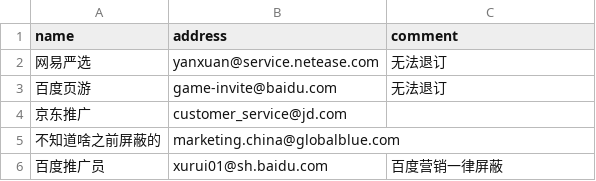
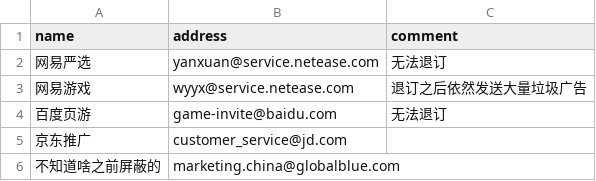
Before and after one commit to laixintao/blackemail, a CSV file: list.csv, drawn as a sheet; only a part is shown; the shorter side is filled out with more unchanged rows; the diff names each change by its address in the sheet, - before the commit and + after, or states it on an @@ line.

Commit message:
netease

```diff
--- a/list.csv
+++ b/list.csv
+row 3: 网易游戏 | wyyx@service.netease.com | 退订之后依然发送大量垃圾广告
```
